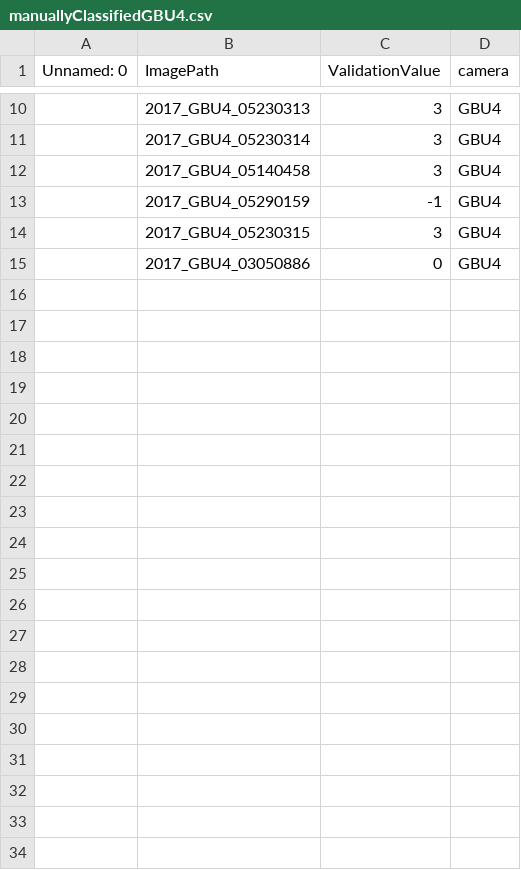
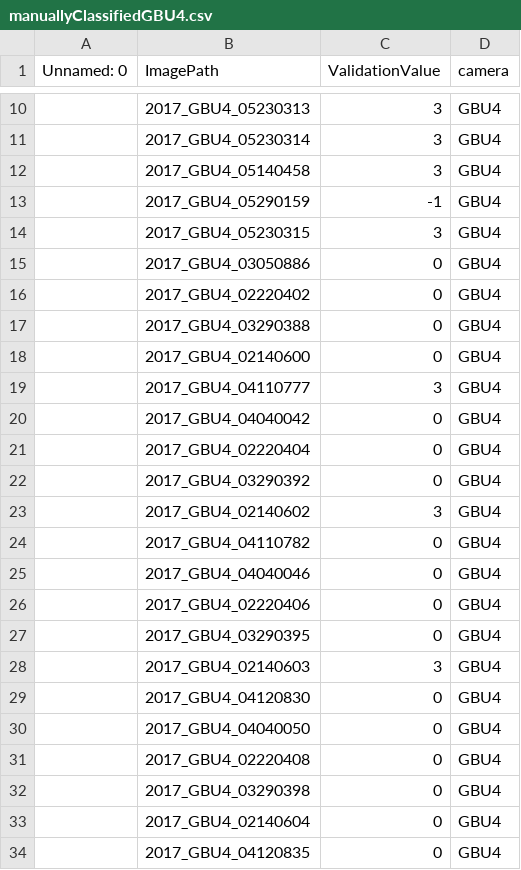
Before and after one commit to klusertim/heronWorkspace, a CSV file: manuallyClassified/manuallyClassifiedGBU4.csv, drawn as a sheet; only a part is shown, gaps mark what is left out; the diff covers the shown part only.

```diff
--- a/manuallyClassified/manuallyClassifiedGBU4.csv
+++ b/manuallyClassified/manuallyClassifiedGBU4.csv
@@ -15 +15,20 @@ Unnamed: 0,ImagePath,ValidationValue,camera
 ,2017_GBU4_03050886,0,GBU4
+,2017_GBU4_02220402,0,GBU4
+,2017_GBU4_03290388,0,GBU4
+,2017_GBU4_02140600,0,GBU4
+,2017_GBU4_04110777,3,GBU4
+,2017_GBU4_04040042,0,GBU4
+,2017_GBU4_02220404,0,GBU4
+,2017_GBU4_03290392,0,GBU4
+,2017_GBU4_02140602,3,GBU4
+,2017_GBU4_04110782,0,GBU4
+,2017_GBU4_04040046,0,GBU4
+,2017_GBU4_02220406,0,GBU4
+,2017_GBU4_03290395,0,GBU4
+,2017_GBU4_02140603,3,GBU4
+,2017_GBU4_04120830,0,GBU4
+,2017_GBU4_04040050,0,GBU4
+,2017_GBU4_02220408,0,GBU4
+,2017_GBU4_03290398,0,GBU4
+,2017_GBU4_02140604,0,GBU4
+,2017_GBU4_04120835,0,GBU4
```
Also changed, not shown: 16 added rows elsewhere in this file, manuallyClassified/manuallyClassifiedGBU1.csv, manuallyClassified/manuallyClassifiedKBU2.csv, 9 other files.
